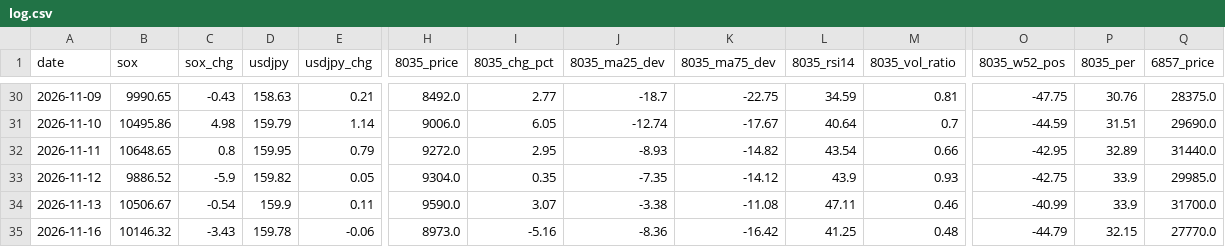
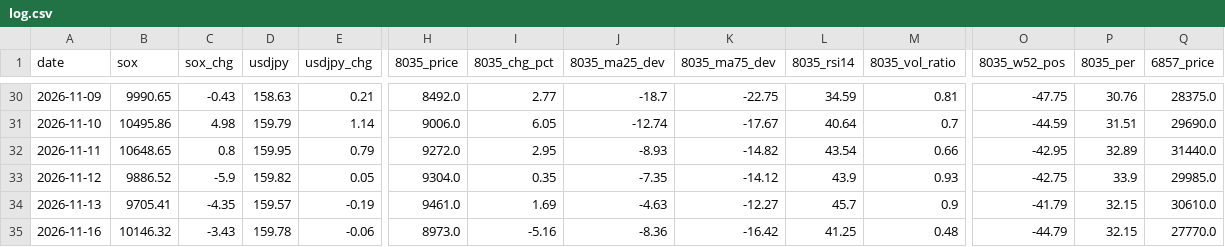
Before and after one commit to Shihooow/semiconductor-ai-dashboard, a CSV file: log.csv, drawn as a sheet; only a part is shown, gaps mark what is left out; the diff covers the shown part only; the diff names each change by its address in the sheet, - before the commit and + after, or states it on an @@ line.

```diff
--- a/log.csv
+++ b/log.csv
-B34 (sox): 10506.67
+B34 (sox): 9705.41
-C34 (sox_chg): -0.54
+C34 (sox_chg): -4.35
-D34 (usdjpy): 159.9
+D34 (usdjpy): 159.57
-E34 (usdjpy_chg): 0.11
+E34 (usdjpy_chg): -0.19
-H34 (8035_price): 9590.0
+H34 (8035_price): 9461.0
-I34 (8035_chg_pct): 3.07
+I34 (8035_chg_pct): 1.69
-J34 (8035_ma25_dev): -3.38
+J34 (8035_ma25_dev): -4.63
-K34 (8035_ma75_dev): -11.08
+K34 (8035_ma75_dev): -12.27
-L34 (8035_rsi14): 47.11
+L34 (8035_rsi14): 45.7
-M34 (8035_vol_ratio): 0.46
+M34 (8035_vol_ratio): 0.9
-O34 (8035_w52_pos): -40.99
+O34 (8035_w52_pos): -41.79
-P34 (8035_per): 33.9
+P34 (8035_per): 32.15
-Q34 (6857_price): 31700.0
+Q34 (6857_price): 30610.0
```
Also changed, not shown: 95 edited cells elsewhere in this file, 1 other file.
